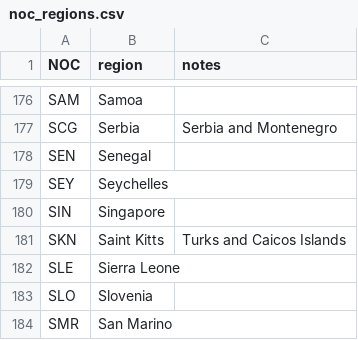
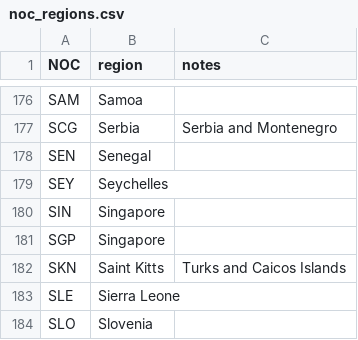
Before and after one commit to timurpolyakov/olympics-performance-analytics, a CSV file: data/noc_regions.csv, drawn as a sheet; only a part is shown, gaps mark what is left out; the shorter side is filled out with more unchanged rows.

```diff
--- a/data/noc_regions.csv
+++ b/data/noc_regions.csv
@@ -180,2 +180,3 @@ SEY,Seychelles,
 SIN,Singapore,
+SGP,Singapore,
 SKN,Saint Kitts,Turks and Caicos Islands
```
Also changed, not shown: 1 other file.
